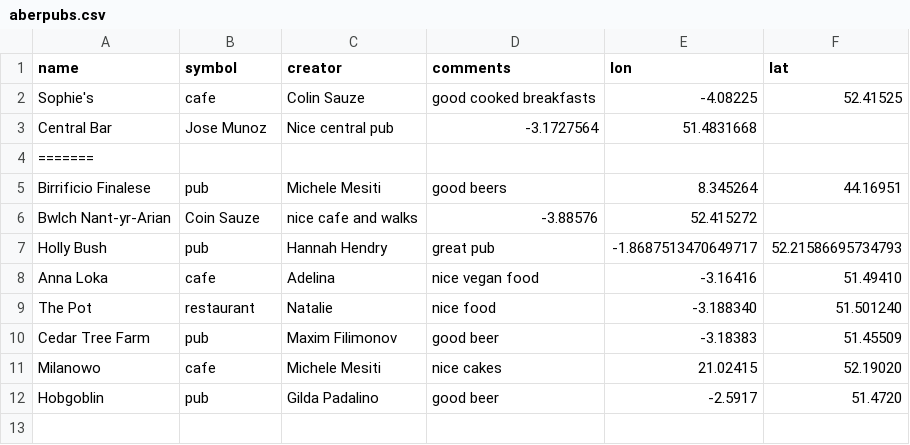
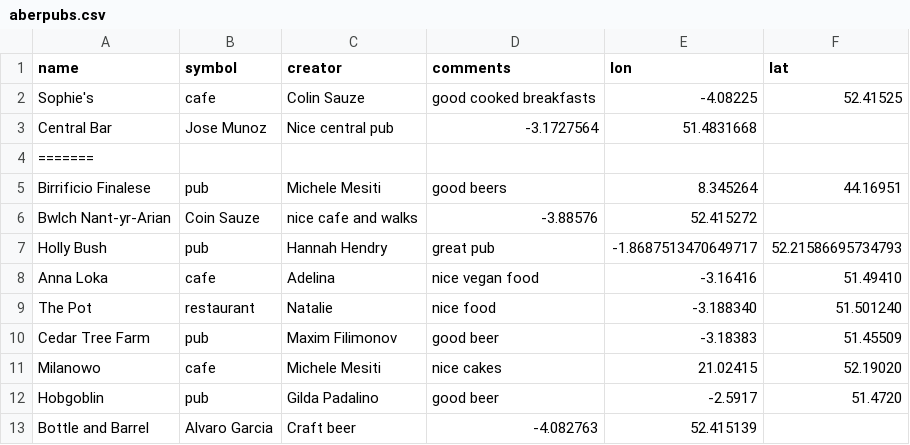
Before and after one commit to colinsauze/aber-pubs, a CSV file: aberpubs.csv, drawn as a sheet.

Commit message:
Update aberpubs.csv
Alvaro's favourit pub

```diff
--- a/aberpubs.csv
+++ b/aberpubs.csv
@@ -12 +12,2 @@ Milanowo,cafe,Michele Mesiti,nice cakes,21.02415, 52.19020
 Hobgoblin, pub, Gilda Padalino, good beer, -2.5917, 51.4720
+Bottle and Barrel,Alvaro Garcia,Craft beer,-4.082763,52.415139
```
